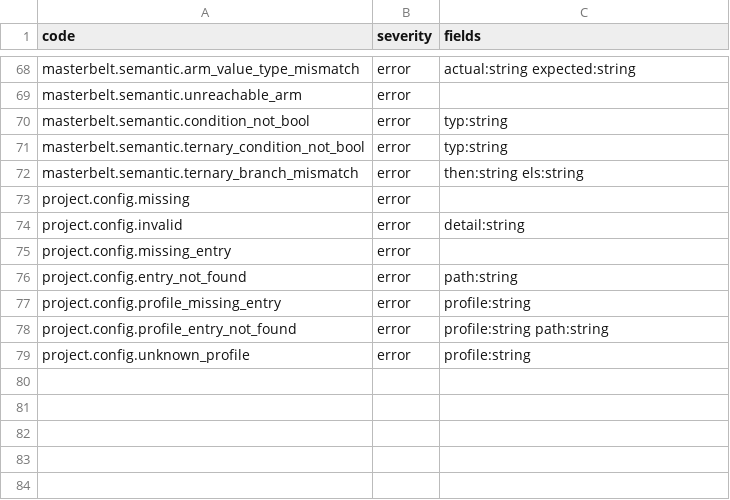
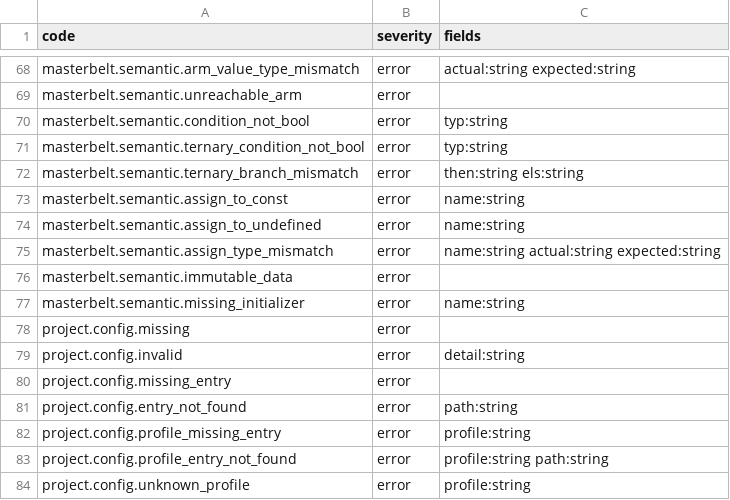
Before and after one commit to masterbelt/masterbelt, a CSV file: pkg/diagnostic/code.csv, drawn as a sheet; only a part is shown, gaps mark what is left out.

```diff
--- a/pkg/diagnostic/code.csv
+++ b/pkg/diagnostic/code.csv
@@ -72,2 +72,7 @@ masterbelt.semantic.ternary_condition_not_bool,error,typ:string
 masterbelt.semantic.ternary_branch_mismatch,error,then:string els:string
+masterbelt.semantic.assign_to_const,error,name:string
+masterbelt.semantic.assign_to_undefined,error,name:string
+masterbelt.semantic.assign_type_mismatch,error,name:string actual:string expected:string
+masterbelt.semantic.immutable_data,error,
+masterbelt.semantic.missing_initializer,error,name:string
 project.config.missing,error,
```
Also changed, not shown: pkg/diagnostic/messages/en.csv, pkg/diagnostic/messages/ja.csv, 17 other files.
